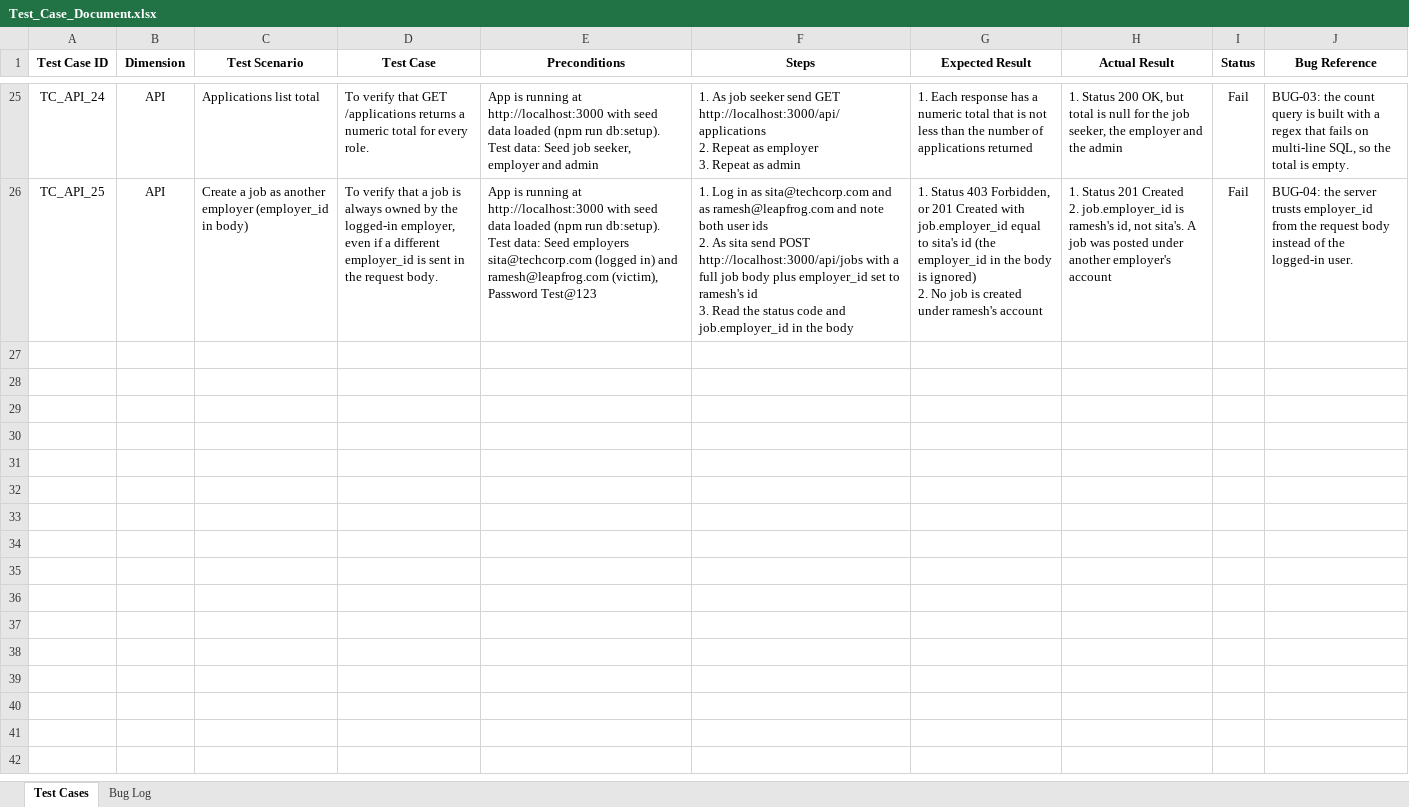
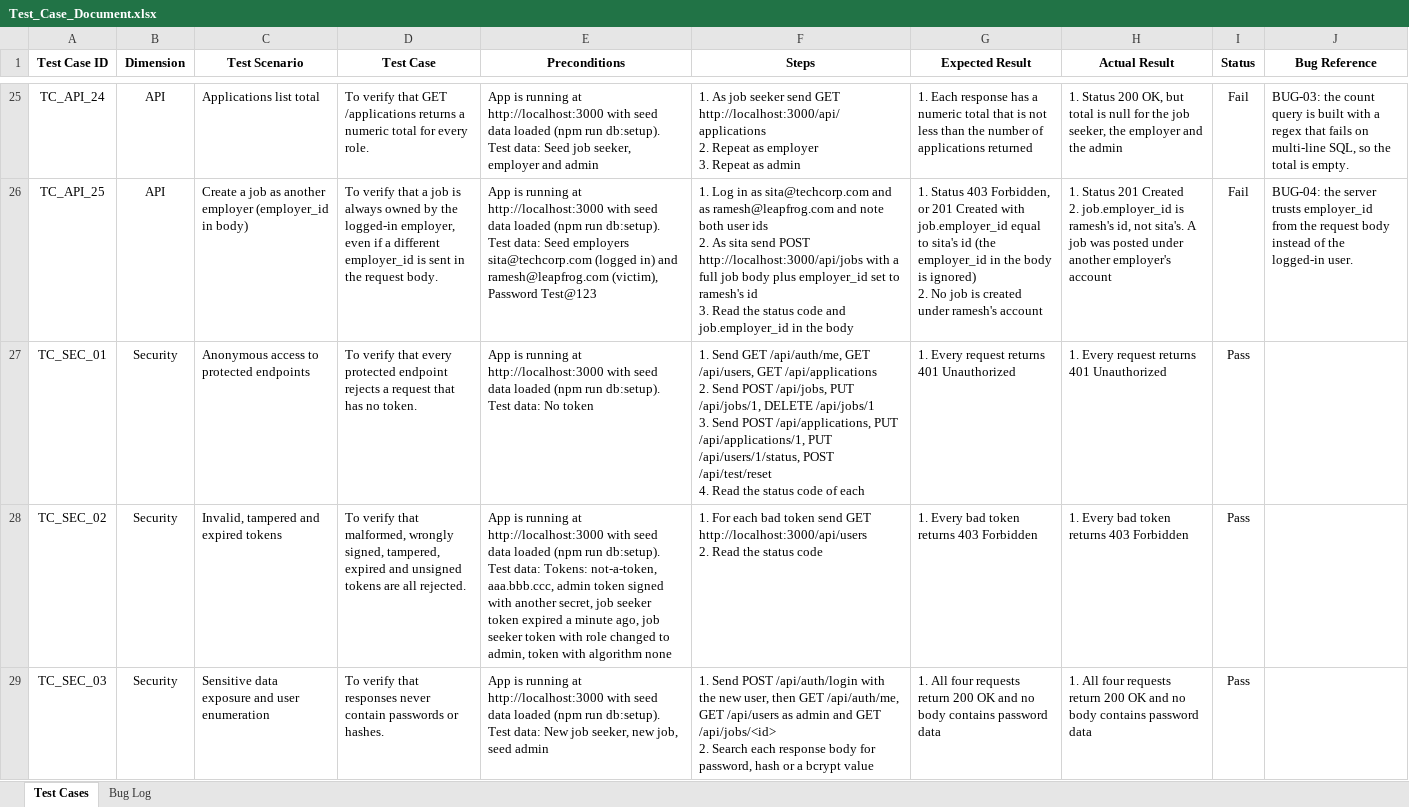
Before and after one commit to Niroj-t/qrius-capstone-niroj-thapa, an Excel workbook: docs/Test_Case_Document.xlsx, sheet Test Cases, drawn as a sheet; only a part is shown, gaps mark what is left out; values as stored, in another font and other column widths than the file's, no borders; ↵ is a line break in a cell; the diff covers the shown part only; the diff names each change by its address in the sheet, - before the commit and + after, or states it on an @@ line.

Commit message:
test(security): add input handling tests and HomePage page object (TC_SEC_08-10)

```diff
--- a/docs/Test_Case_Document.xlsx (sheet Test Cases)
+++ b/docs/Test_Case_Document.xlsx (sheet Test Cases)
+row 27: TC_SEC_01 | Security | Anonymous access to protected endpoints | To verify that every protected endpoint rejects a request that has no token. | App is running at http://localhost:3000 with seed data loaded (npm run db:setup). ↵ Test data: No token | 1. Send GET /api/auth/me, GET /api/users, GET /api/applications ↵ 2. Send POST /api/jobs, PUT /api/jobs/1, DELETE /api/jobs/1 ↵ 3. Send POST /api/applications, PUT /api/applications/1, PUT /api/users/1/status, POST /api/test/reset ↵ 4. Read the status code of each | 1. Every request returns 401 Unauthorized | 1. Every request returns 401 Unauthorized | Pass
+row 28: TC_SEC_02 | Security | Invalid, tampered and expired tokens | To verify that malformed, wrongly signed, tampered, expired and unsigned tokens are all rejected. | App is running at http://localhost:3000 with seed data loaded (npm run db:setup). ↵ Test data: Tokens: not-a-token, aaa.bbb.ccc, admin token signed with another secret, job seeker token expired a minute ago, job seeker token with role changed to admin, token with algorithm none | 1. For each bad token send GET http://localhost:3000/api/users ↵ 2. Read the status code | 1. Every bad token returns 403 Forbidden | 1. Every bad token returns 403 Forbidden | Pass
+row 29: TC_SEC_03 | Security | Sensitive data exposure and user enumeration | To verify that responses never contain passwords or hashes. | App is running at http://localhost:3000 with seed data loaded (npm run db:setup). ↵ Test data: New job seeker, new job, seed admin | 1. Send POST /api/auth/login with the new user, then GET /api/auth/me, GET /api/users as admin and GET /api/jobs/<id> ↵ 2. Search each response body for password, hash or a bcrypt value | 1. All four requests return 200 OK and no body contains password data | 1. All four requests return 200 OK and no body contains password data | Pass
```
Also changed, not shown: 7 added rows elsewhere in this sheet, sheet Bug Log, 13 other files.
